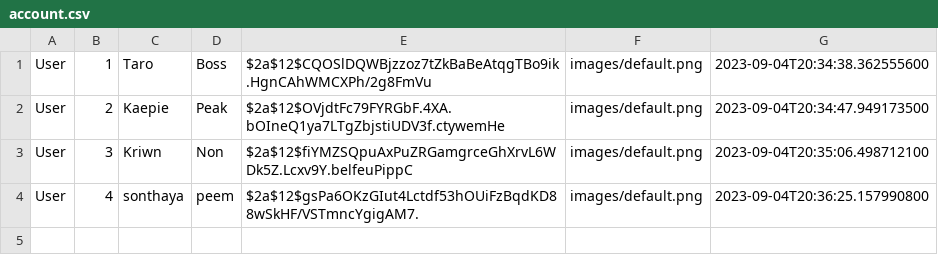
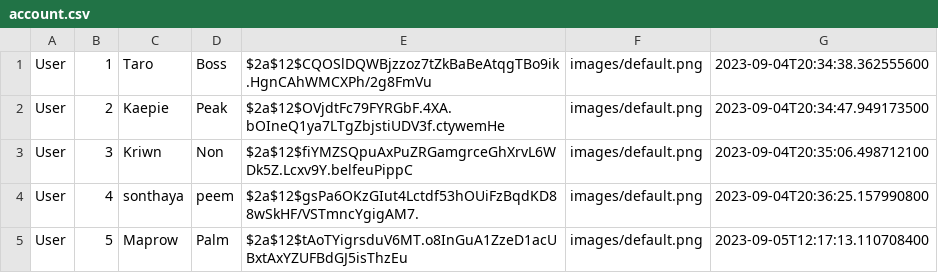
Before and after one commit to Kriwn/JavaFxProject, a CSV file: data/account.csv, drawn as a sheet.

```diff
--- a/data/account.csv
+++ b/data/account.csv
@@ -4 +4,2 @@ User,3,Kriwn,Non,$2a$12$fiYMZSQpuAxPuZRGamgrceGhXrvL6WDk5Z.Lcxv9Y.belfeuPippC,im
 User,4,sonthaya,peem,$2a$12$gsPa6OKzGIut4Lctdf53hOUiFzBqdKD88wSkHF/VSTmncYgigAM7.,images/default.png,2023-09-04T20:36:25.157990800
+User,5,Maprow,Palm,$2a$12$tAoTYigrsduV6MT.o8InGuA1ZzeD1acUBxtAxYZUFBdGJ5isThzEu,images/default.png,2023-09-05T12:17:13.110708400
```
Also changed, not shown: chat/chat.csv, staffs/staffs.csv, 2 other files.
